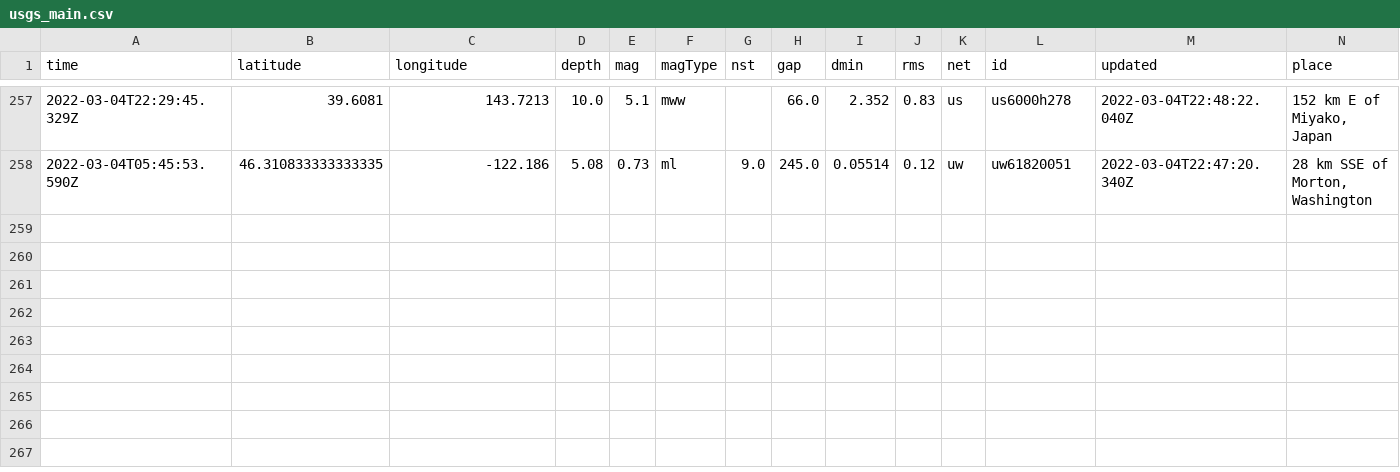
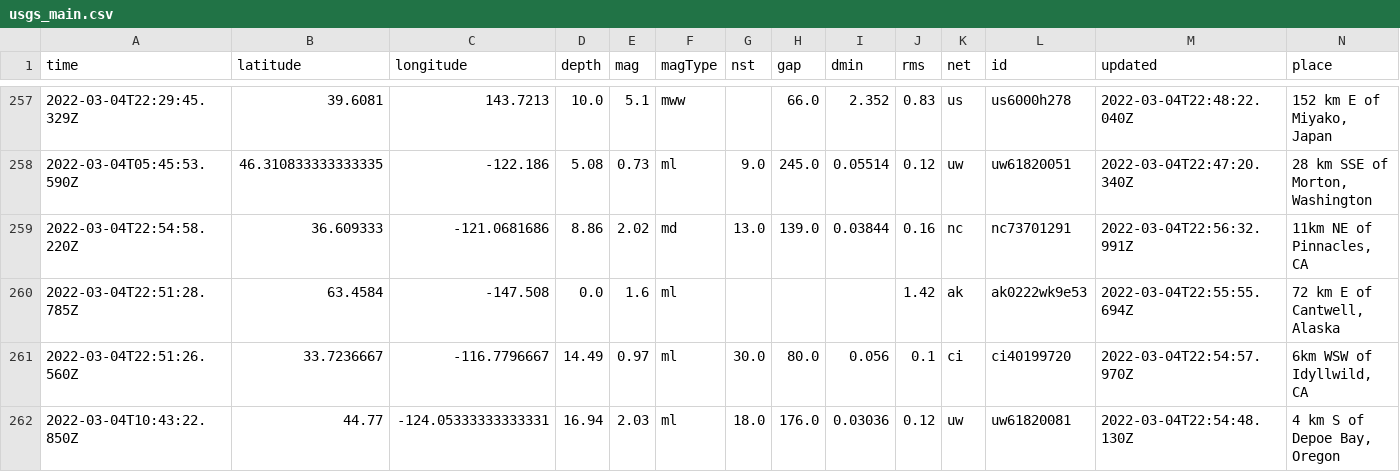
Before and after one commit to smcalilly/nicar22-github-actions, a CSV file: usgs_main.csv, drawn as a sheet; only a part is shown, gaps mark what is left out; rows hold the shown columns only; the diff names each change by its address in the sheet, - before the commit and + after, or states it on an @@ line.

```diff
--- a/usgs_main.csv
+++ b/usgs_main.csv
+row 259: 2022-03-04T22:54:58.220Z | 36.609333 | -121.0681686 | 8.86 | 2.02 | md | 13.0 | 139.0 | 0.03844 | 0.16 | nc | nc73701291 | 2022-03-04T22:56:32.991Z | 11km NE of Pinnacles, CA
+row 260: 2022-03-04T22:51:28.785Z | 63.4584 | -147.508 | 0.0 | 1.6 | ml |  |  |  | 1.42 | ak | ak0222wk9e53 | 2022-03-04T22:55:55.694Z | 72 km E of Cantwell, Alaska
+row 261: 2022-03-04T22:51:26.560Z | 33.7236667 | -116.7796667 | 14.49 | 0.97 | ml | 30.0 | 80.0 | 0.056 | 0.1 | ci | ci40199720 | 2022-03-04T22:54:57.970Z | 6km WSW of Idyllwild, CA
+row 262: 2022-03-04T10:43:22.850Z | 44.77 | -124.05333333333331 | 16.94 | 2.03 | ml | 18.0 | 176.0 | 0.03036 | 0.12 | uw | uw61820081 | 2022-03-04T22:54:48.130Z | 4 km S of Depoe Bay, Oregon
```
